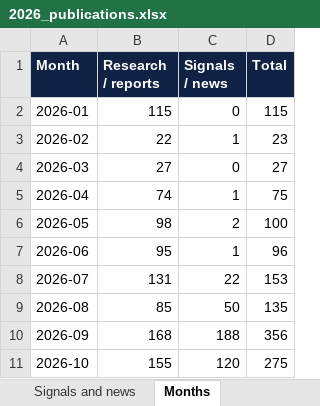
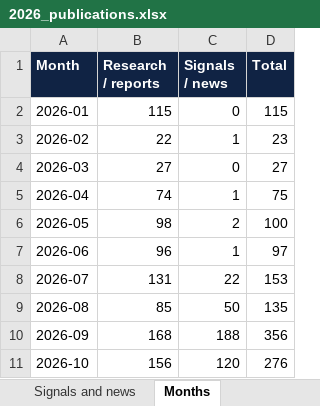
Before and after one commit to vevirm/Europe, an Excel workbook: 2026-stuff/2026_publications.xlsx, sheet Months, drawn as a sheet; values as stored, in another font and other column widths than the file's, no borders; the diff names each change by its address in the sheet, - before the commit and + after, or states it on an @@ line.

```diff
--- a/2026-stuff/2026_publications.xlsx (sheet Months)
+++ b/2026-stuff/2026_publications.xlsx (sheet Months)
-B7 (Research / reports): 95
+B7 (Research / reports): 96
-D7 (Total): 96
+D7 (Total): 97
-B11 (Research / reports): 155
+B11 (Research / reports): 156
-D11 (Total): 275
+D11 (Total): 276
```
Also changed, not shown: sheet Research and reports, sheet All 2026 items, sheet START HERE, 1 other file.
